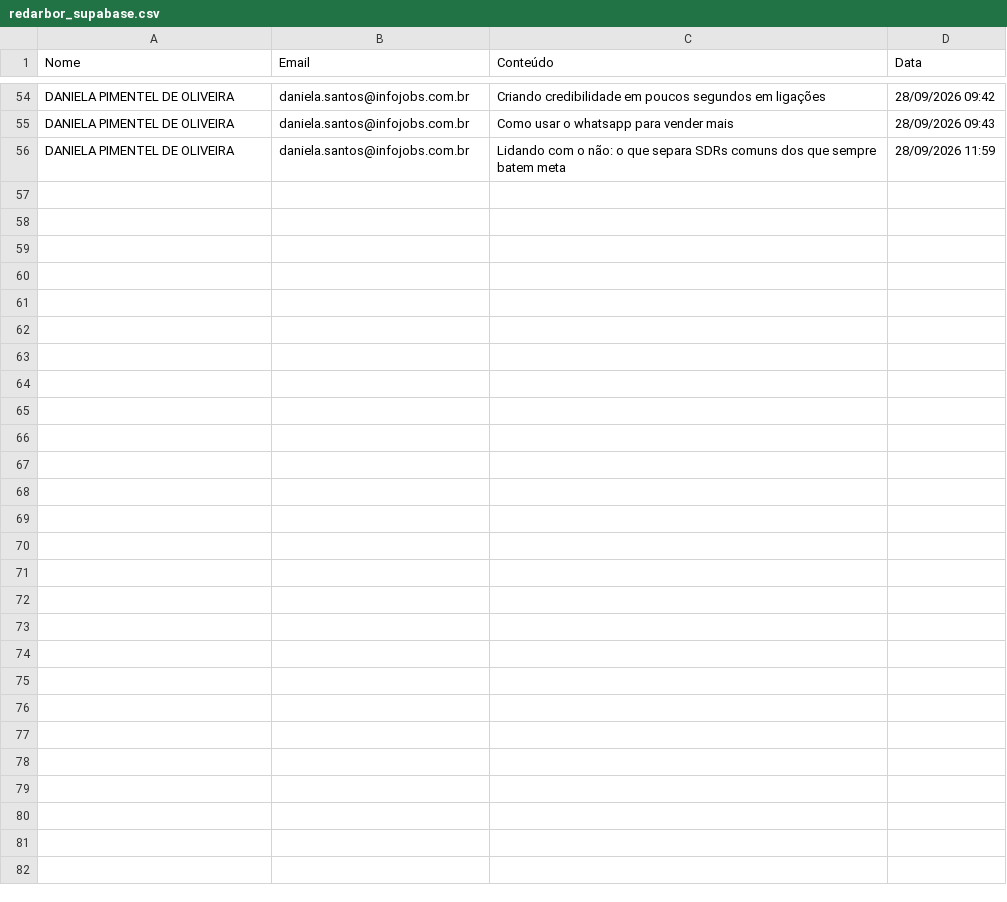
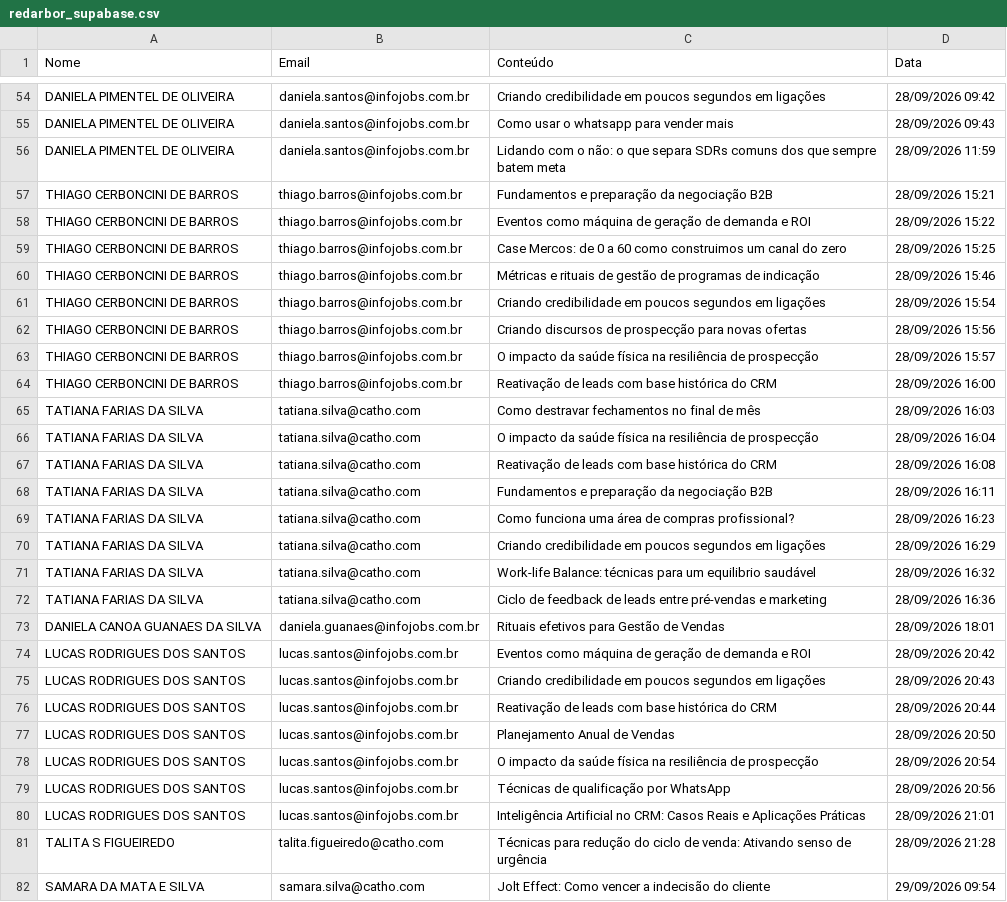
Before and after one commit to gabrielsbrasil/redarbor, a CSV file: data/redarbor_supabase.csv, drawn as a sheet; only a part is shown, gaps mark what is left out; the diff names each change by its address in the sheet, - before the commit and + after, or states it on an @@ line.

```diff
--- a/data/redarbor_supabase.csv
+++ b/data/redarbor_supabase.csv
+row 57: THIAGO CERBONCINI DE BARROS | thiago.barros@infojobs.com.br | Fundamentos e preparação da negociação B2B | 28/09/2026 15:21
+row 58: THIAGO CERBONCINI DE BARROS | thiago.barros@infojobs.com.br | Eventos como máquina de geração de demanda e ROI | 28/09/2026 15:22
+row 59: THIAGO CERBONCINI DE BARROS | thiago.barros@infojobs.com.br | Case Mercos: de 0 a 60 como construimos um canal do zero | 28/09/2026 15:25
+row 60: THIAGO CERBONCINI DE BARROS | thiago.barros@infojobs.com.br | Métricas e rituais de gestão de programas de indicação | 28/09/2026 15:46
+row 61: THIAGO CERBONCINI DE BARROS | thiago.barros@infojobs.com.br | Criando credibilidade em poucos segundos em ligações | 28/09/2026 15:54
+row 62: THIAGO CERBONCINI DE BARROS | thiago.barros@infojobs.com.br | Criando discursos de prospecção para novas ofertas | 28/09/2026 15:56
+row 63: THIAGO CERBONCINI DE BARROS | thiago.barros@infojobs.com.br | O impacto da saúde física na resiliência de prospecção | 28/09/2026 15:57
+row 64: THIAGO CERBONCINI DE BARROS | thiago.barros@infojobs.com.br | Reativação de leads com base histórica do CRM | 28/09/2026 16:00
+row 65: TATIANA FARIAS DA SILVA | tatiana.silva@catho.com | Como destravar fechamentos no final de mês | 28/09/2026 16:03
+row 66: TATIANA FARIAS DA SILVA | tatiana.silva@catho.com | O impacto da saúde física na resiliência de prospecção | 28/09/2026 16:04
+row 67: TATIANA FARIAS DA SILVA | tatiana.silva@catho.com | Reativação de leads com base histórica do CRM | 28/09/2026 16:08
+row 68: TATIANA FARIAS DA SILVA | tatiana.silva@catho.com | Fundamentos e preparação da negociação B2B | 28/09/2026 16:11
+row 69: TATIANA FARIAS DA SILVA | tatiana.silva@catho.com | Como funciona uma área de compras profissional? | 28/09/2026 16:23
+row 70: TATIANA FARIAS DA SILVA | tatiana.silva@catho.com | Criando credibilidade em poucos segundos em ligações | 28/09/2026 16:29
+row 71: TATIANA FARIAS DA SILVA | tatiana.silva@catho.com | Work-life Balance: técnicas para um equilibrio saudável | 28/09/2026 16:32
+row 72: TATIANA FARIAS DA SILVA | tatiana.silva@catho.com | Ciclo de feedback de leads entre pré-vendas e marketing | 28/09/2026 16:36
+row 73: DANIELA CANOA GUANAES DA SILVA | daniela.guanaes@infojobs.com.br | Rituais efetivos para Gestão de Vendas | 28/09/2026 18:01
+row 74: LUCAS RODRIGUES DOS SANTOS | lucas.santos@infojobs.com.br | Eventos como máquina de geração de demanda e ROI | 28/09/2026 20:42
+row 75: LUCAS RODRIGUES DOS SANTOS | lucas.santos@infojobs.com.br | Criando credibilidade em poucos segundos em ligações | 28/09/2026 20:43
+row 76: LUCAS RODRIGUES DOS SANTOS | lucas.santos@infojobs.com.br | Reativação de leads com base histórica do CRM | 28/09/2026 20:44
+row 77: LUCAS RODRIGUES DOS SANTOS | lucas.santos@infojobs.com.br | Planejamento Anual de Vendas | 28/09/2026 20:50
+row 78: LUCAS RODRIGUES DOS SANTOS | lucas.santos@infojobs.com.br | O impacto da saúde física na resiliência de prospecção | 28/09/2026 20:54
+row 79: LUCAS RODRIGUES DOS SANTOS | lucas.santos@infojobs.com.br | Técnicas de qualificação por WhatsApp | 28/09/2026 20:56
+row 80: LUCAS RODRIGUES DOS SANTOS | lucas.santos@infojobs.com.br | Inteligência Artificial no CRM: Casos Reais e Aplicações Práticas | 28/09/2026 21:01
+row 81: TALITA S FIGUEIREDO | talita.figueiredo@catho.com | Técnicas para redução do ciclo de venda: Ativando senso de urgência | 28/09/2026 21:28
+row 82: SAMARA DA MATA E SILVA | samara.silva@catho.com | Jolt Effect: Como vencer a indecisão do cliente | 29/09/2026 09:54
```
